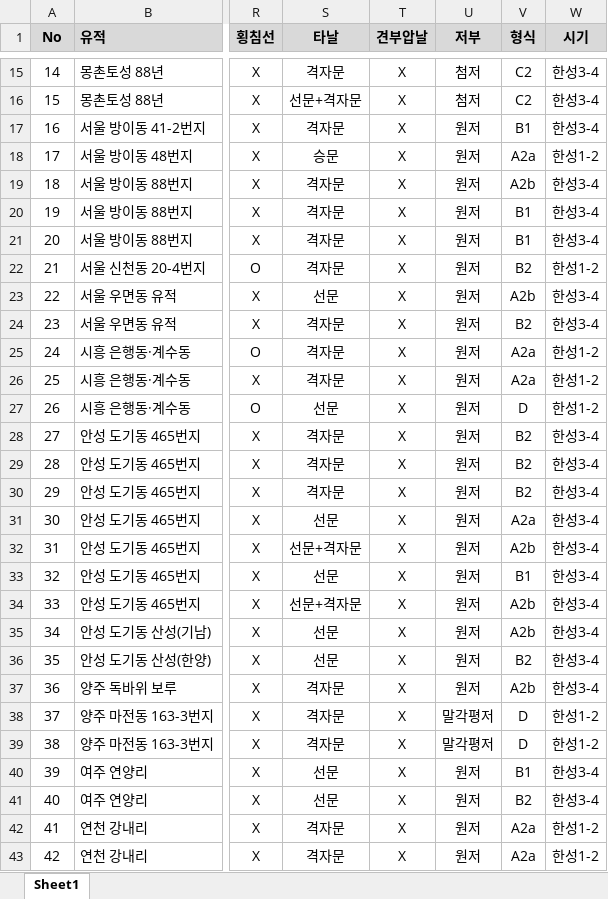
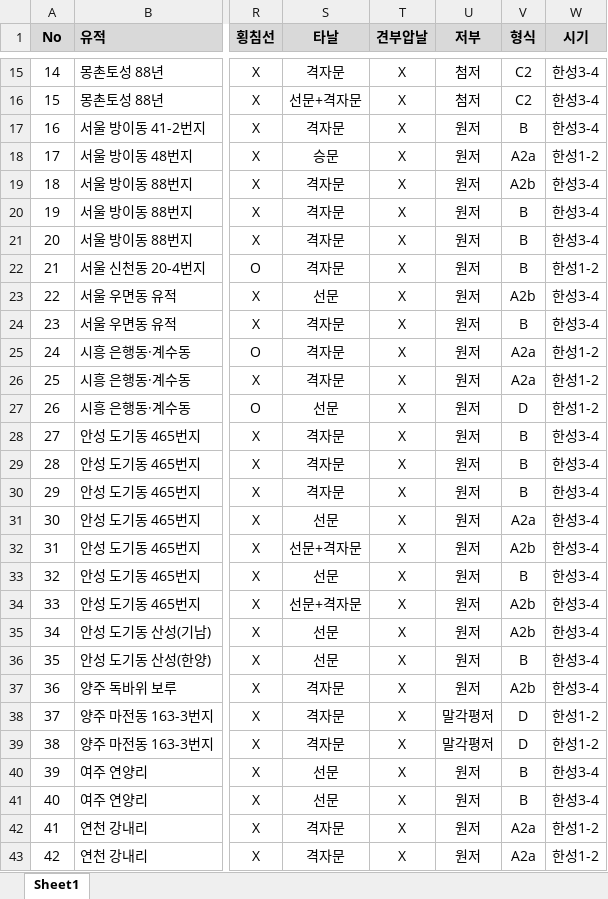
Before and after one commit to ChanToRe/p3K-HB_LPV, an Excel workbook: Data/LPV_Measurement.xlsx, sheet Sheet1, drawn as a sheet; only a part is shown, gaps mark what is left out; values as stored, in another font and other column widths than the file's, no borders; the diff covers the shown part only; the diff names each change by its address in the sheet, - before the commit and + after, or states it on an @@ line.

Commit message:
Update : 장동형 통합

```diff
--- a/Data/LPV_Measurement.xlsx (sheet Sheet1)
+++ b/Data/LPV_Measurement.xlsx (sheet Sheet1)
-V17 (형식): B1
+V17 (형식): B
-V20:V21 (형식): B1
+V20:V21 (형식): B
-V22 (형식): B2
+V22 (형식): B
-V24 (형식): B2
+V24 (형식): B
-V28:V30 (형식): B2
+V28:V30 (형식): B
-V33 (형식): B1
+V33 (형식): B
-V36 (형식): B2
+V36 (형식): B
-V40 (형식): B1
+V40 (형식): B
-V41 (형식): B2
+V41 (형식): B
```
Also changed, not shown: 16 edited cells elsewhere in this sheet.
